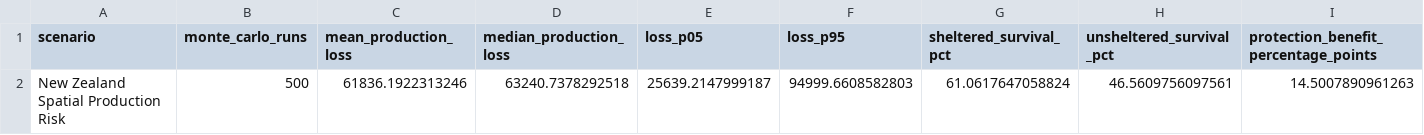
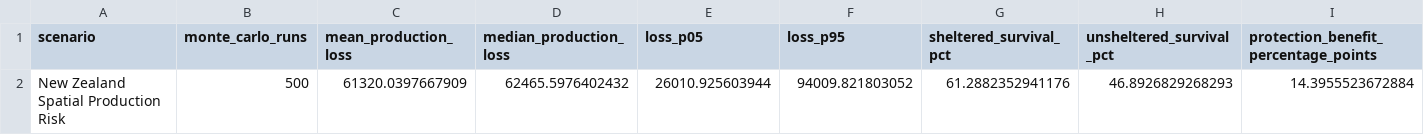
Before and after one commit to fededur/trucks, a CSV file: assets/spatial_cascade_summary.csv, drawn as a sheet.

Commit message:
Add production type reporting to cascade simulation

```diff
--- a/assets/spatial_cascade_summary.csv
+++ b/assets/spatial_cascade_summary.csv
@@ -1,2 +1,2 @@
 "scenario","monte_carlo_runs","mean_production_loss","median_production_loss","loss_p05","loss_p95","sheltered_survival_pct","unsheltered_survival_pct","protection_benefit_percentage_points"
-"New Zealand Spatial Production Risk",500,61836.1922313246,63240.7378292518,25639.2147999187,94999.6608582803,61.0617647058824,46.5609756097561,14.5007890961263
+"New Zealand Spatial Production Risk",500,61320.0397667909,62465.5976402432,26010.925603944,94009.821803052,61.2882352941176,46.8926829268293,14.3955523672884
```
Also changed, not shown: 10 other files.
